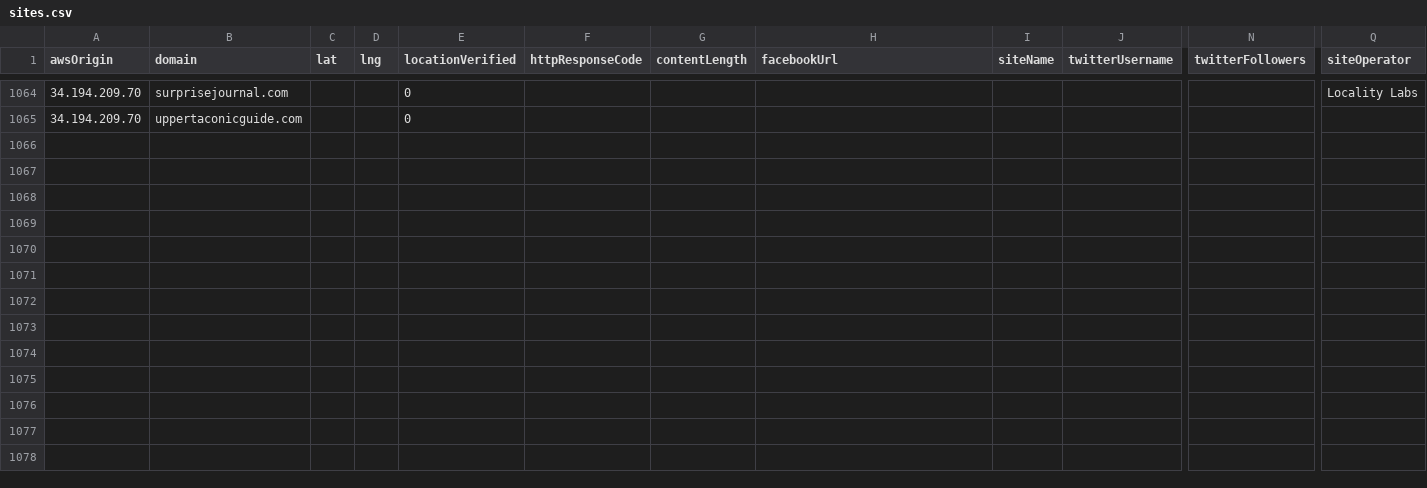
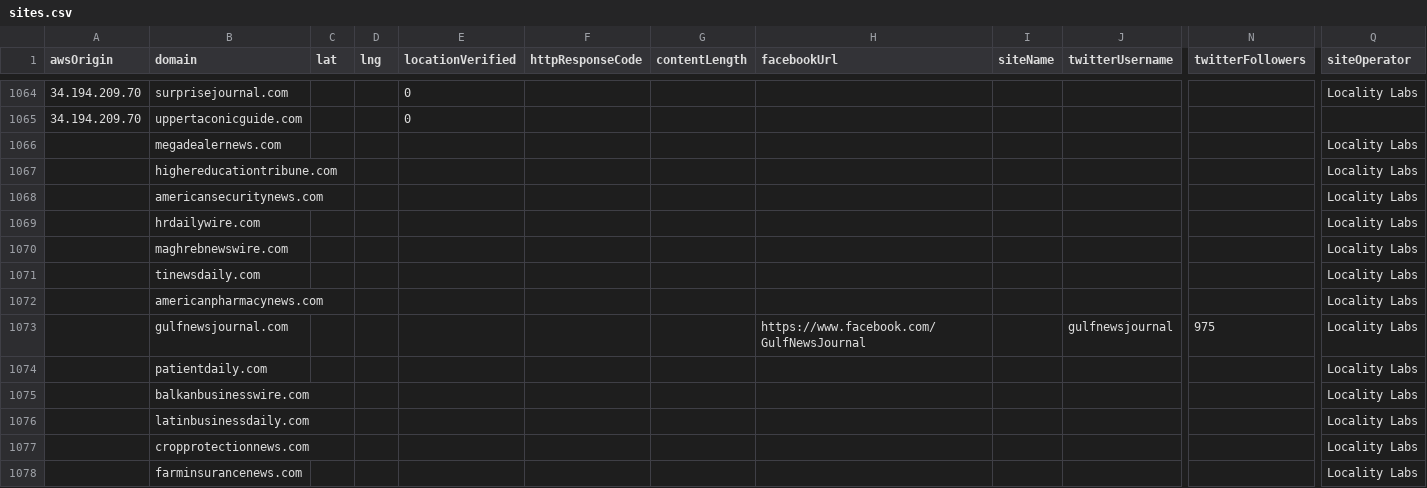
Before and after one commit to MassMove/AttackVectors, a CSV file: LocalJournals/sites.csv, drawn as a sheet; only a part is shown, gaps mark what is left out; rows hold the shown columns only; the diff names each change by its address in the sheet, - before the commit and + after, or states it on an @@ line.

Commit message:
Add domains found via tracking ID

```diff
--- a/LocalJournals/sites.csv
+++ b/LocalJournals/sites.csv
+row 1066:  | megadealernews.com |  |  |  |  |  |  |  |  |  | Locality Labs
+row 1067:  | highereducationtribune.com |  |  |  |  |  |  |  |  |  | Locality Labs
+row 1068:  | americansecuritynews.com |  |  |  |  |  |  |  |  |  | Locality Labs
+row 1069:  | hrdailywire.com |  |  |  |  |  |  |  |  |  | Locality Labs
+row 1070:  | maghrebnewswire.com |  |  |  |  |  |  |  |  |  | Locality Labs
+row 1071:  | tinewsdaily.com |  |  |  |  |  |  |  |  |  | Locality Labs
+row 1072:  | americanpharmacynews.com |  |  |  |  |  |  |  |  |  | Locality Labs
+row 1073:  | gulfnewsjournal.com |  |  |  |  |  | https://www.facebook.com/GulfNewsJournal |  | gulfnewsjournal | 975 | Locality Labs
+row 1074:  | patientdaily.com |  |  |  |  |  |  |  |  |  | Locality Labs
+row 1075:  | balkanbusinesswire.com |  |  |  |  |  |  |  |  |  | Locality Labs
+row 1076:  | latinbusinessdaily.com |  |  |  |  |  |  |  |  |  | Locality Labs
+row 1077:  | cropprotectionnews.com |  |  |  |  |  |  |  |  |  | Locality Labs
+row 1078:  | farminsurancenews.com |  |  |  |  |  |  |  |  |  | Locality Labs
```
Also changed, not shown: LocalJournals/zombies.csv, 2 other files.
